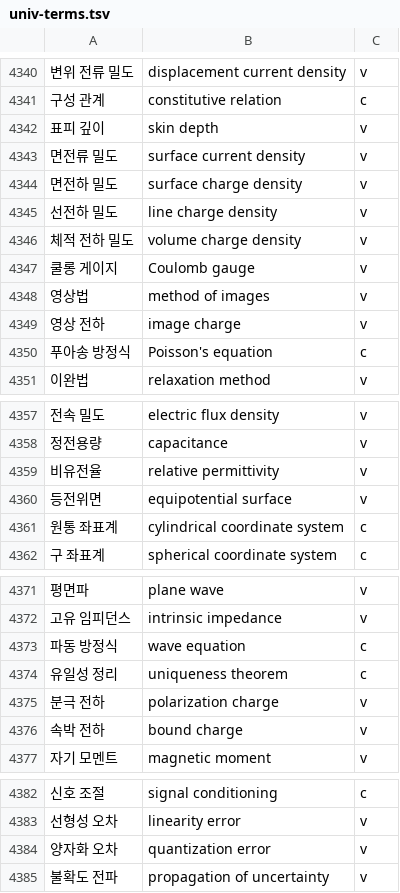
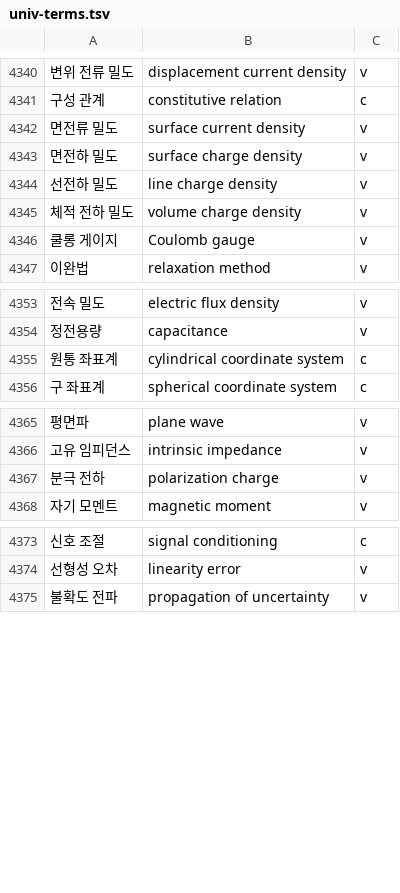
Before and after one commit to radix24/namunnip-textbook-univ, a TSV file: curricula/univ-terms.tsv, drawn as a sheet; only a part is shown, gaps mark what is left out; the diff covers the shown part only; the diff names each change by its address in the sheet, - before the commit and + after, or states it on an @@ line.

```diff
--- a/curricula/univ-terms.tsv
+++ b/curricula/univ-terms.tsv
-row 4342: 표피 깊이 | skin depth | v
-row 4348: 영상법 | method of images | v
-row 4349: 영상 전하 | image charge | v
-row 4350: 푸아송 방정식 | Poisson's equation | c
-row 4359: 비유전율 | relative permittivity | v
-row 4360: 등전위면 | equipotential surface | v
-row 4373: 파동 방정식 | wave equation | c
-row 4374: 유일성 정리 | uniqueness theorem | c
-row 4376: 속박 전하 | bound charge | v
-row 4384: 양자화 오차 | quantization error | v
```
Also changed, not shown: 3 removed rows elsewhere in this file.
